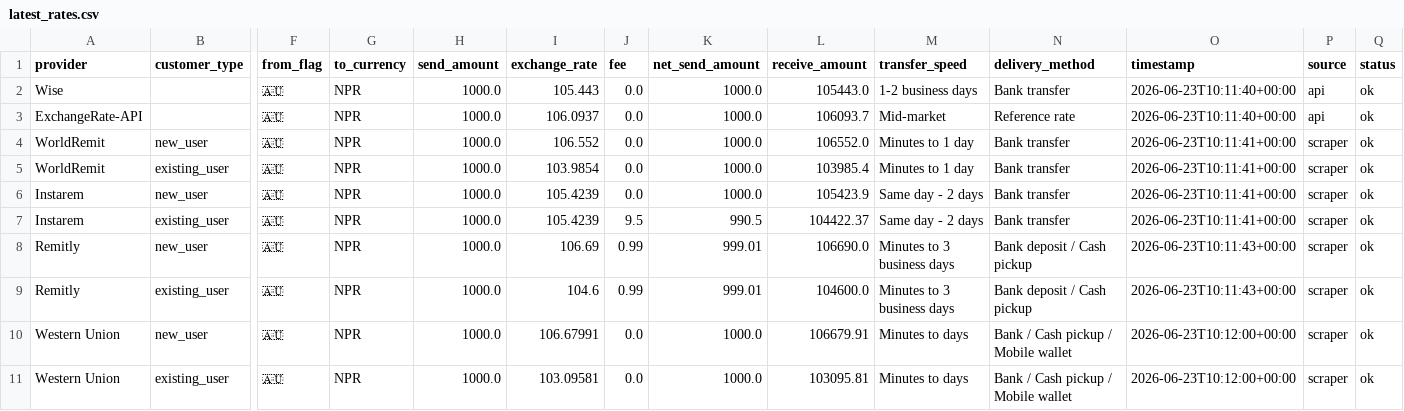
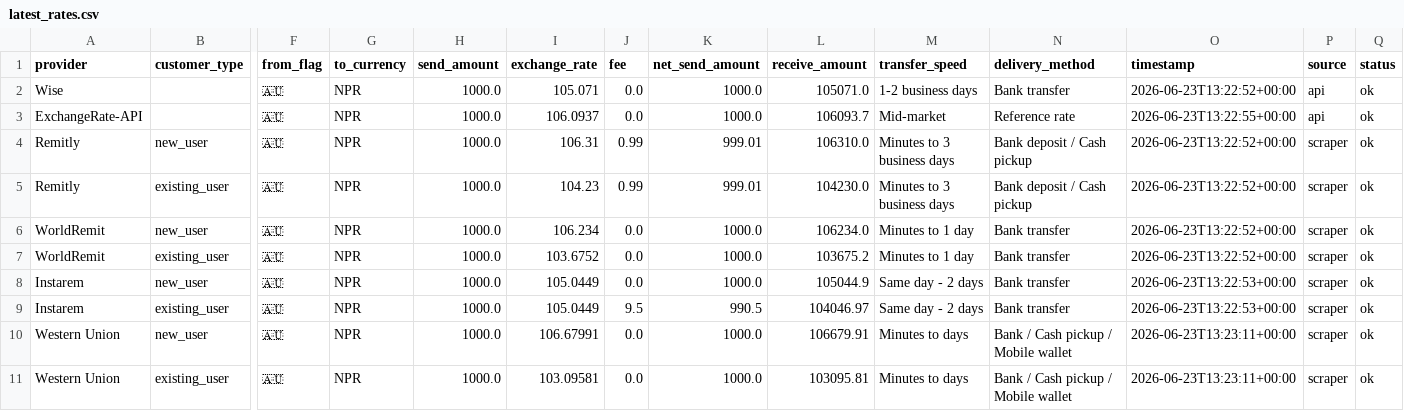
Before and after one commit to GhulamPickthebest/PaisaPathau, a CSV file: data/latest_rates.csv, drawn as a sheet; only a part is shown, gaps mark what is left out; removed rows and columns are numbered as before the commit, all else as after; rows hold the shown columns only; the diff names each change by its address in the sheet, - before the commit and + after, or states it on an @@ line.

```diff
--- a/data/latest_rates.csv
+++ b/data/latest_rates.csv
-I2 (exchange_rate): 105.443
+I2 (exchange_rate): 105.071
-L2 (receive_amount): 105443.0
+L2 (receive_amount): 105071.0
-O2 (timestamp): 2026-06-23T10:11:40+00:00
+O2 (timestamp): 2026-06-23T13:22:52+00:00
-O3 (timestamp): 2026-06-23T10:11:40+00:00
+O3 (timestamp): 2026-06-23T13:22:55+00:00
+row 4: Remitly | new_user | 🇦🇺 | NPR | 1000.0 | 106.31 | 0.99 | 999.01 | 106310.0 | Minutes to 3 business days | Bank deposit / Cash pickup | 2026-06-23T13:22:52+00:00 | scraper | ok
+row 5: Remitly | existing_user | 🇦🇺 | NPR | 1000.0 | 104.23 | 0.99 | 999.01 | 104230.0 | Minutes to 3 business days | Bank deposit / Cash pickup | 2026-06-23T13:22:52+00:00 | scraper | ok
-I6 (exchange_rate): 106.552
+I6 (exchange_rate): 106.234
-L6 (receive_amount): 106552.0
+L6 (receive_amount): 106234.0
-O6:O7 (timestamp): 2026-06-23T10:11:41+00:00
+O6:O7 (timestamp): 2026-06-23T13:22:52+00:00
-I7 (exchange_rate): 103.9854
+I7 (exchange_rate): 103.6752
-L7 (receive_amount): 103985.4
+L7 (receive_amount): 103675.2
-I8:I9 (exchange_rate): 105.4239
+I8:I9 (exchange_rate): 105.0449
-L8 (receive_amount): 105423.9
+L8 (receive_amount): 105044.9
-O8:O9 (timestamp): 2026-06-23T10:11:41+00:00
+O8:O9 (timestamp): 2026-06-23T13:22:53+00:00
-L9 (receive_amount): 104422.37
+L9 (receive_amount): 104046.97
-row 8: Remitly | new_user | 🇦🇺 | NPR | 1000.0 | 106.69 | 0.99 | 999.01 | 106690.0 | Minutes to 3 business days | Bank deposit / Cash pickup | 2026-06-23T10:11:43+00:00 | scraper | ok
-row 9: Remitly | existing_user | 🇦🇺 | NPR | 1000.0 | 104.6 | 0.99 | 999.01 | 104600.0 | Minutes to 3 business days | Bank deposit / Cash pickup | 2026-06-23T10:11:43+00:00 | scraper | ok
-O10:O11 (timestamp): 2026-06-23T10:12:00+00:00
+O10:O11 (timestamp): 2026-06-23T13:23:11+00:00
```
Also changed, not shown: 7 other files.
